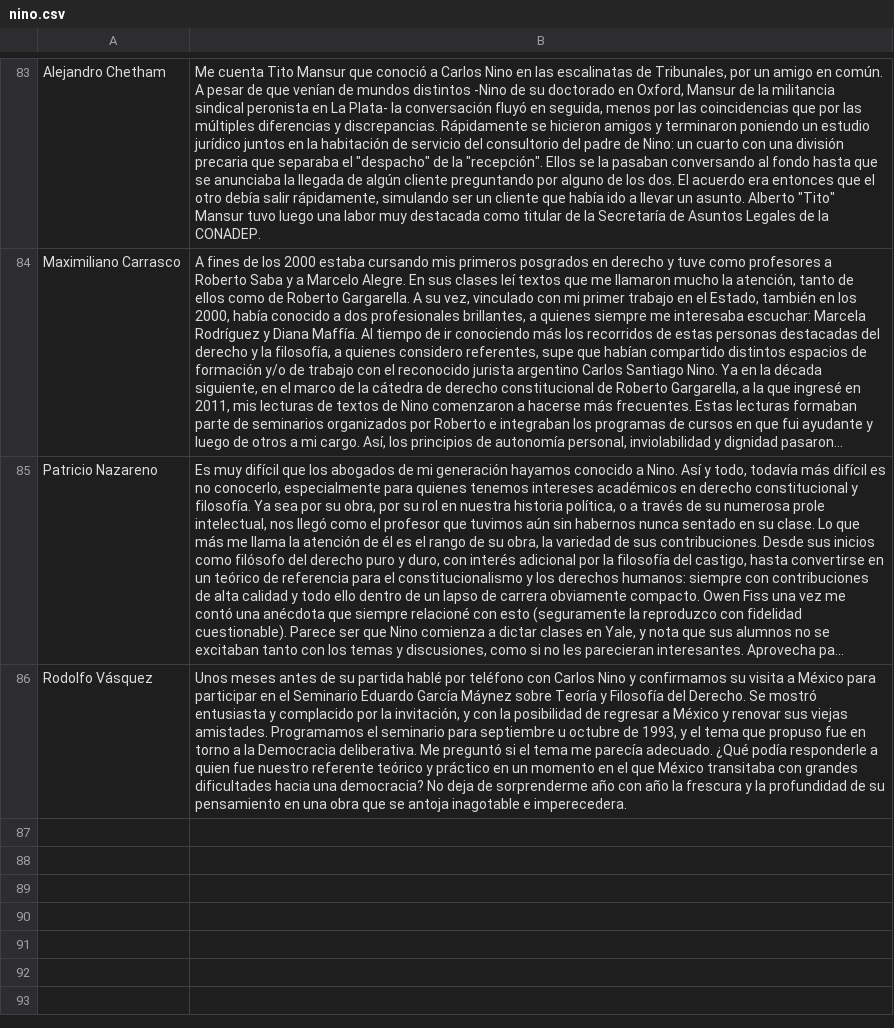
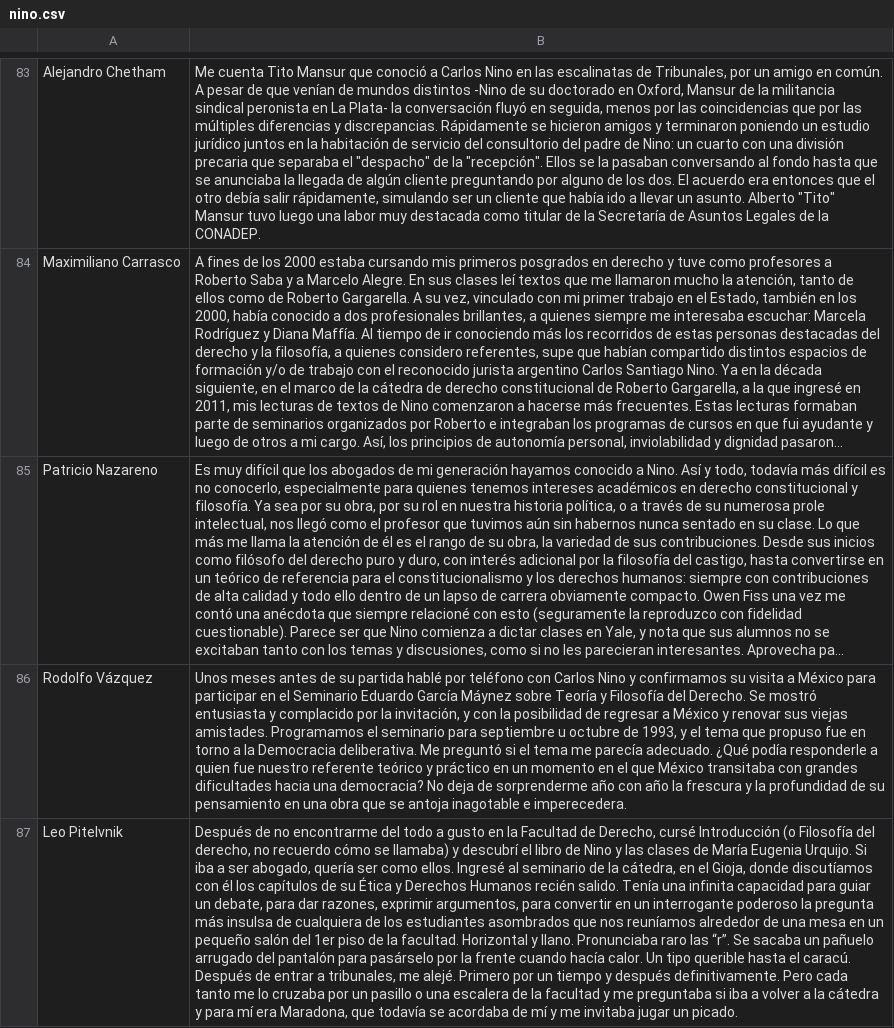
Before and after one commit to lacritica/lacritica, a CSV file: site/content/tiles/nino.csv, drawn as a sheet; only a part is shown, gaps mark what is left out; long unchanged cells end in …; the diff covers the shown part only; the diff names each change by its address in the sheet, - before the commit and + after, or states it on an @@ line.

```diff
--- a/site/content/tiles/nino.csv
+++ b/site/content/tiles/nino.csv
-A86: Rodolfo Vásquez
+A86: Rodolfo Vázquez
+row 87: Leo Pitelvnik | Después de no encontrarme del todo a gusto en la Facultad de Derecho, cursé Introducción (o Filosofía del derecho, no recuerdo cómo se llamaba) y descubrí el libro de Nino y las clases de María Eugenia Urquijo. Si iba a ser abogado, quería ser como ellos. Ingresé al seminario de la cátedra, en el Gioja, donde discutíamos con él los capítulos de su Ética y Derechos Humanos recién salido. Tenía una infinita capacidad para guiar un debate, para dar razones, exprimir argumentos, para convertir en un interrogante poderoso la pregunta más insulsa de cualquiera de los estudiantes asombrados que nos reuníamos alrededor de una mesa en un pequeño salón del 1er piso de la facultad. Horizontal y llano. Pronunciaba raro las “r”. Se sacaba un pañuelo arrugado del pantalón para pasárselo por la frente cuando hacía calor. Un tipo querible hasta el caracú. Después de entrar a tribunales, me alejé. Primero por un tiempo y después definitivamente. Pero cada tanto me lo cruzaba por un pasillo o una escalera de la facultad y me preguntaba si iba a volver a la cátedra y para mí era Maradona, que todavía se acordaba de mí y me invitaba jugar un picado.
```
Also changed, not shown: 1 added row elsewhere in this file, 10 other files.
